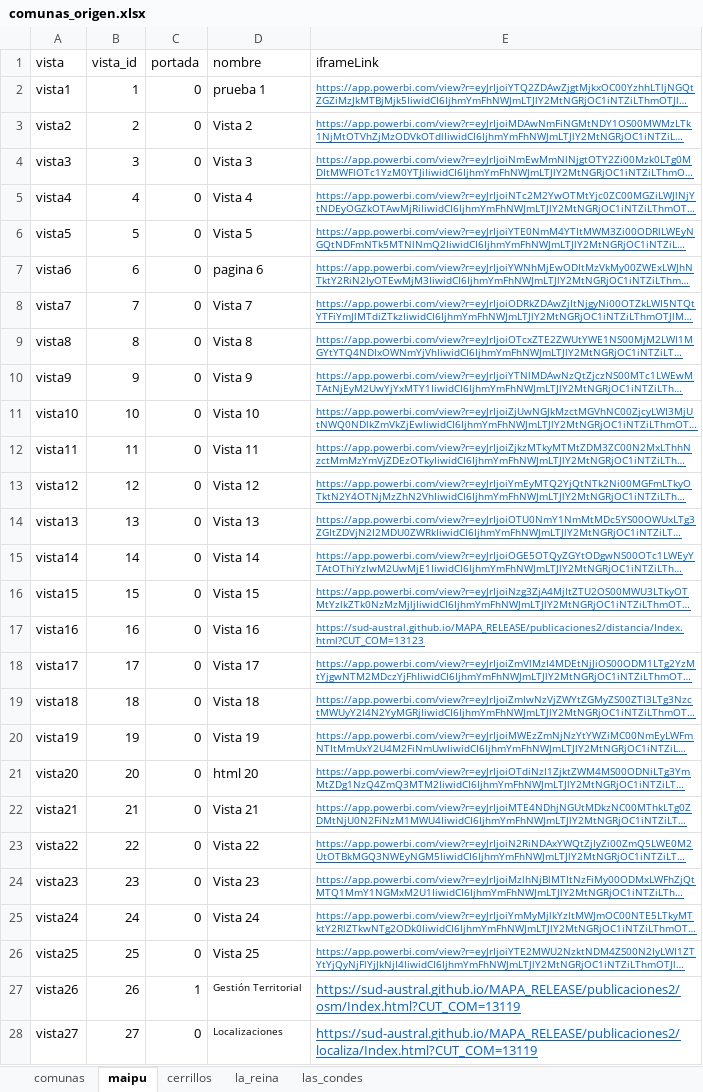
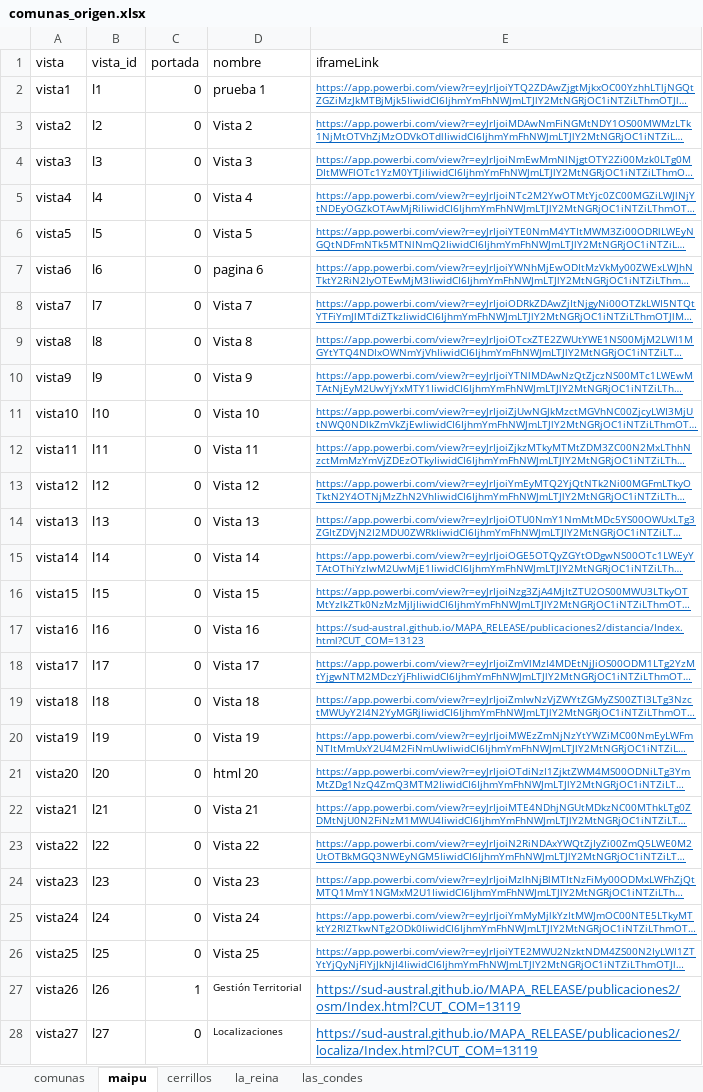
Before and after one commit to Sud-Austral/Data-Info, an Excel workbook: comunas_origen.xlsx, sheet maipu, drawn as a sheet; only a part is shown; long unchanged cells end in …; values as stored, in another font and other column widths than the file's, no borders; the diff covers the shown part only; the diff names each change by its address in the sheet, - before the commit and + after, or states it on an @@ line.

```diff
--- a/comunas_origen.xlsx (sheet maipu)
+++ b/comunas_origen.xlsx (sheet maipu)
-B2 (vista_id): 1
+B2 (vista_id): l1
-B3 (vista_id): 2
+B3 (vista_id): l2
-B4 (vista_id): 3
+B4 (vista_id): l3
-B5 (vista_id): 4
+B5 (vista_id): l4
-B6 (vista_id): 5
+B6 (vista_id): l5
-B7 (vista_id): 6
+B7 (vista_id): l6
-B8 (vista_id): 7
+B8 (vista_id): l7
-B9 (vista_id): 8
+B9 (vista_id): l8
-B10 (vista_id): 9
+B10 (vista_id): l9
-B11 (vista_id): 10
+B11 (vista_id): l10
-B12 (vista_id): 11
+B12 (vista_id): l11
-B13 (vista_id): 12
+B13 (vista_id): l12
-B14 (vista_id): 13
+B14 (vista_id): l13
-B15 (vista_id): 14
+B15 (vista_id): l14
-B16 (vista_id): 15
+B16 (vista_id): l15
-B17 (vista_id): 16
+B17 (vista_id): l16
-B18 (vista_id): 17
+B18 (vista_id): l17
-B19 (vista_id): 18
+B19 (vista_id): l18
-B20 (vista_id): 19
+B20 (vista_id): l19
-B21 (vista_id): 20
+B21 (vista_id): l20
-B22 (vista_id): 21
+B22 (vista_id): l21
-B23 (vista_id): 22
+B23 (vista_id): l22
-B24 (vista_id): 23
+B24 (vista_id): l23
-B25 (vista_id): 24
+B25 (vista_id): l24
-B26 (vista_id): 25
+B26 (vista_id): l25
-B27 (vista_id): 26
+B27 (vista_id): l26
-B28 (vista_id): 27
+B28 (vista_id): l27
```
Also changed, not shown: 5 edited cells elsewhere in this sheet.
